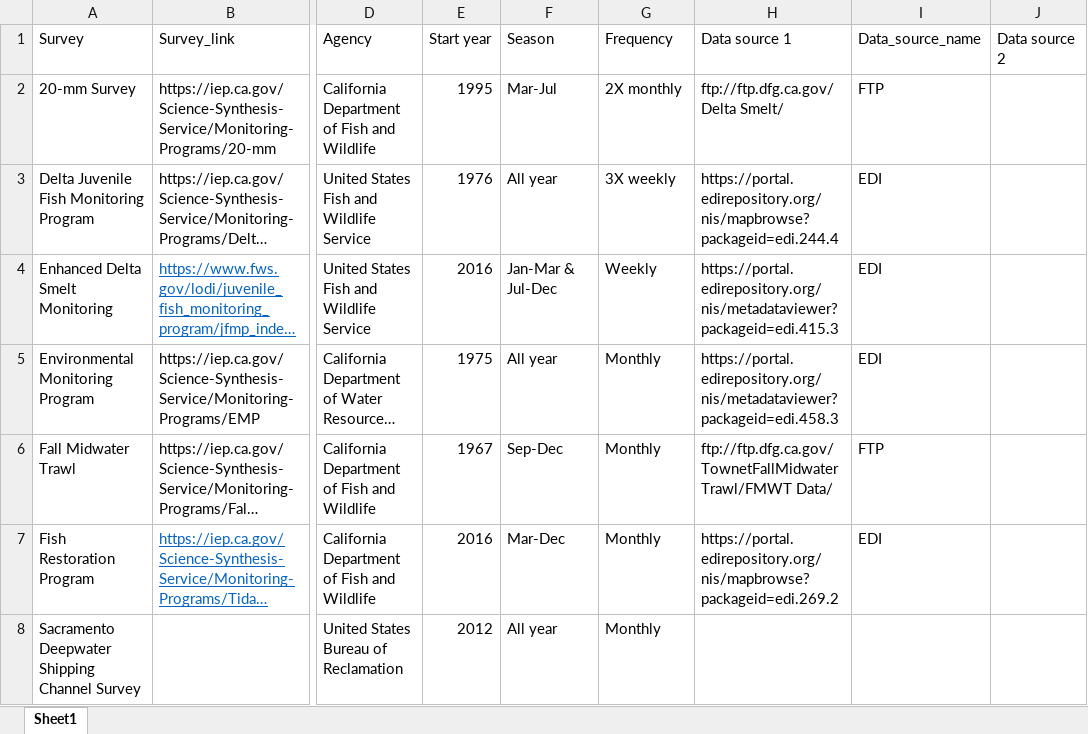
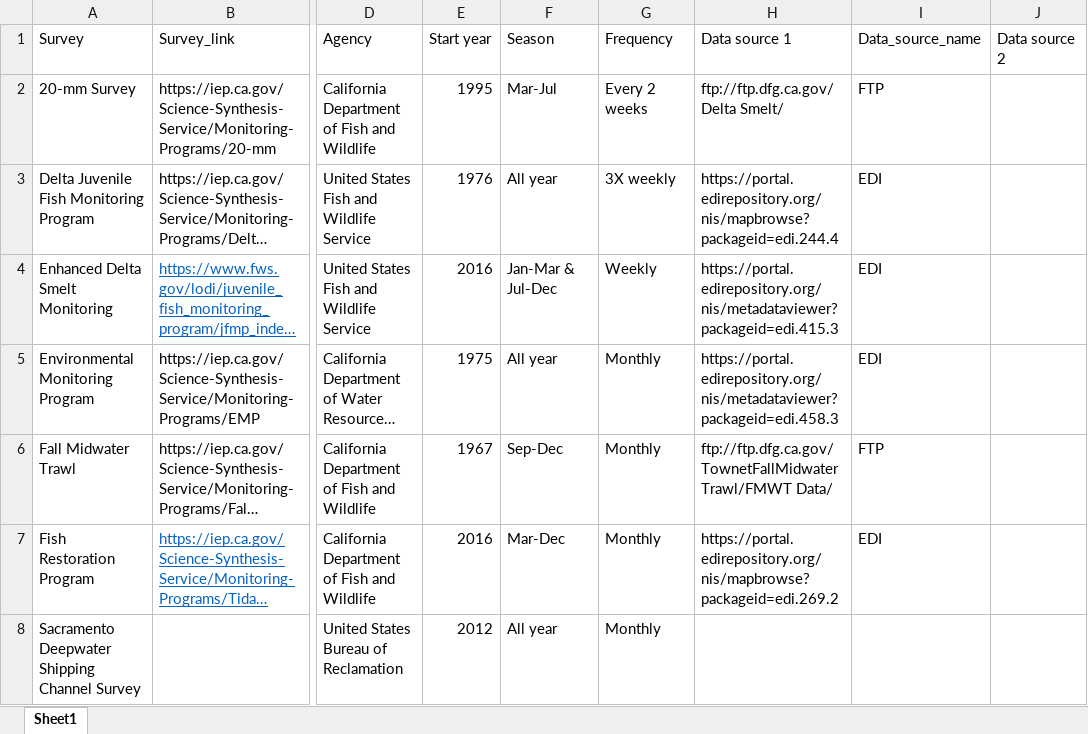
Before and after one commit to sbashevkin/stations, an Excel workbook: app/Survey_info.xlsx, sheet Sheet1, drawn as a sheet; only a part is shown, gaps mark what is left out; long unchanged cells end in …; values as stored, in another font and other column widths than the file's, no borders; the diff names each change by its address in the sheet, - before the commit and + after, or states it on an @@ line.

Commit message:
Correcting 20mm frequency and adding improved sample effort filter

```diff
--- a/app/Survey_info.xlsx (sheet Sheet1)
+++ b/app/Survey_info.xlsx (sheet Sheet1)
-G2 (Frequency): 2X monthly
+G2 (Frequency): Every 2 weeks
```
Also changed, not shown: 1 other file.
